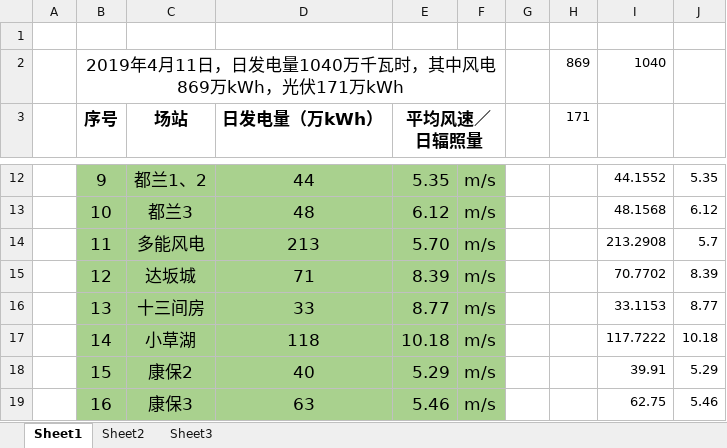
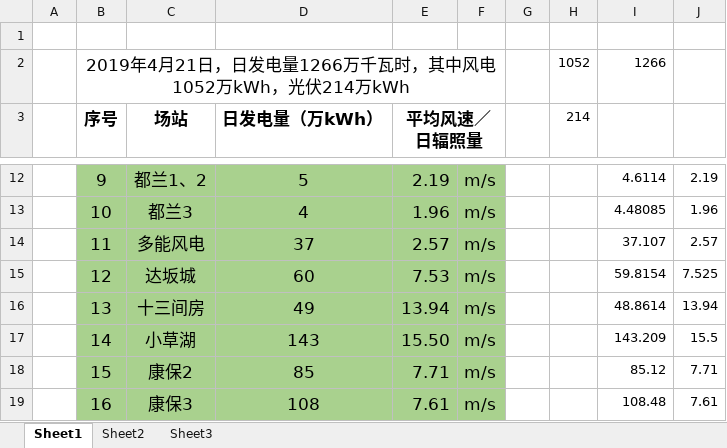
Before and after one commit to lazycatchen/ribao, an Excel workbook: 日报.xlsx, sheet Sheet1, drawn as a sheet; only a part is shown, gaps mark what is left out; values as stored, in another font and other column widths than the file's, no borders; removed rows and columns are numbered as before the commit, all else as after; the diff covers the shown part only; the diff names each change by its address in the sheet, - before the commit and + after, or states it on an @@ line.

```diff
--- a/日报.xlsx (sheet Sheet1)
+++ b/日报.xlsx (sheet Sheet1)
-row 2:  | 2019年4月11日，日发电量1040万千瓦时，其中风电869万kWh，光伏171万kWh |  |  |  |  |  | 869 | 1040
+row 2:  | 2019年4月21日，日发电量1266万千瓦时，其中风电1052万kWh，光伏214万kWh |  |  |  |  |  | 1052 | 1266
-H3: 171
+H3: 214
-D12 (日发电量（万kWh）): 44
+D12 (日发电量（万kWh）): 5
-E12 (平均风速／日辐照量): 5.35
+E12 (平均风速／日辐照量): 2.19
-I12: 44.1552
+I12: 4.6114
-J12: 5.35
+J12: 2.19
-D13 (日发电量（万kWh）): 48
+D13 (日发电量（万kWh）): 4
-E13 (平均风速／日辐照量): 6.12
+E13 (平均风速／日辐照量): 1.96
-I13: 48.1568
+I13: 4.48085
-J13: 6.12
+J13: 1.96
-D14 (日发电量（万kWh）): 213
+D14 (日发电量（万kWh）): 37
-E14 (平均风速／日辐照量): 5.70
+E14 (平均风速／日辐照量): 2.57
-I14: 213.2908
+I14: 37.107
-J14: 5.7
+J14: 2.57
-D15 (日发电量（万kWh）): 71
+D15 (日发电量（万kWh）): 60
-E15 (平均风速／日辐照量): 8.39
+E15 (平均风速／日辐照量): 7.53
-I15: 70.7702
+I15: 59.8154
-J15: 8.39
+J15: 7.525
-D16 (日发电量（万kWh）): 33
+D16 (日发电量（万kWh）): 49
-E16 (平均风速／日辐照量): 8.77
+E16 (平均风速／日辐照量): 13.94
-I16: 33.1153
+I16: 48.8614
-J16: 8.77
+J16: 13.94
-D17 (日发电量（万kWh）): 118
+D17 (日发电量（万kWh）): 143
-E17 (平均风速／日辐照量): 10.18
+E17 (平均风速／日辐照量): 15.50
-I17: 117.7222
+I17: 143.209
-J17: 10.18
+J17: 15.5
-D18 (日发电量（万kWh）): 40
+D18 (日发电量（万kWh）): 85
-E18 (平均风速／日辐照量): 5.29
+E18 (平均风速／日辐照量): 7.71
-I18: 39.91
+I18: 85.12
-J18: 5.29
+J18: 7.71
-D19 (日发电量（万kWh）): 63
+D19 (日发电量（万kWh）): 108
-E19 (平均风速／日辐照量): 5.46
+E19 (平均风速／日辐照量): 7.61
-I19: 62.75
+I19: 108.48
-J19: 5.46
+J19: 7.61
```
Also changed, not shown: 84 edited cells elsewhere in this sheet, sheet Sheet2, sheet Sheet3, 日报综合数据.xlsx, 5 other files.
